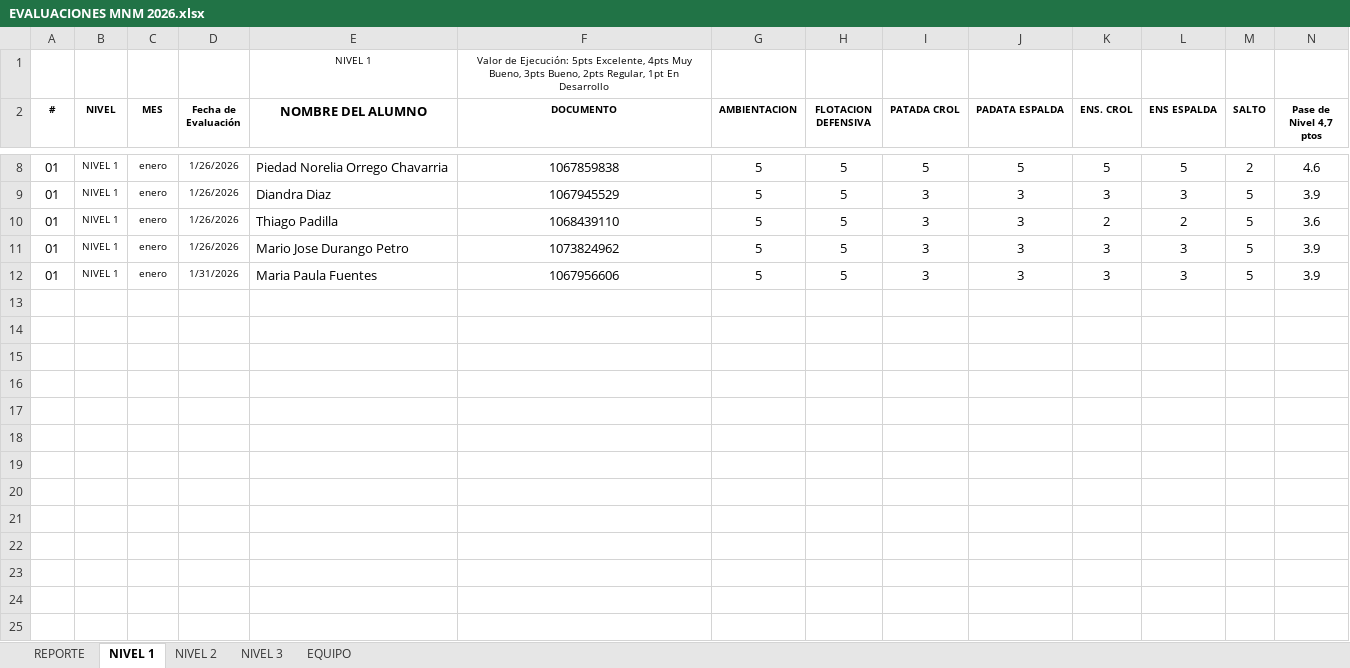
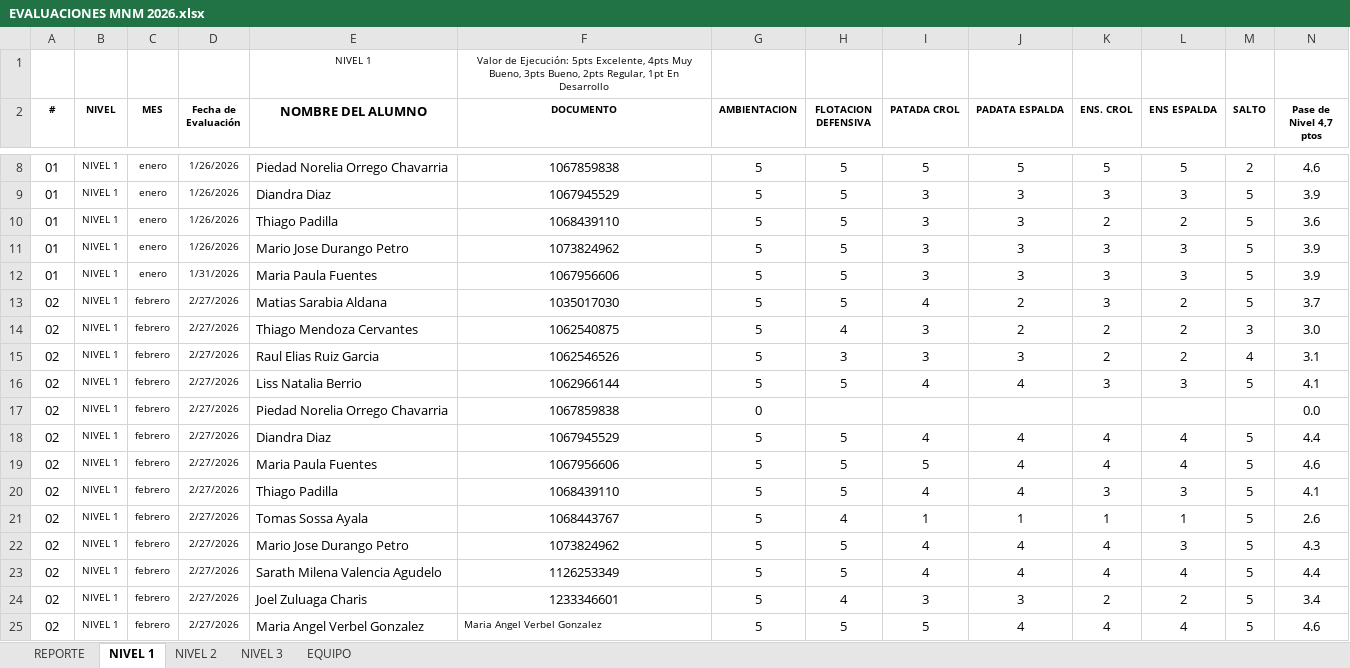
Before and after one commit to claumiseimbett1/Landing-MNM, an Excel workbook: documentos/EVALUACIONES MNM 2026.xlsx, sheet NIVEL 1, drawn as a sheet; only a part is shown, gaps mark what is left out; values as stored, in another font and other column widths than the file's, no borders; charts and pictures and table styles not drawn; rows hold the shown columns only; the diff names each change by its address in the sheet, - before the commit and + after, or states it on an @@ line.

```diff
--- a/documentos/EVALUACIONES MNM 2026.xlsx (sheet NIVEL 1)
+++ b/documentos/EVALUACIONES MNM 2026.xlsx (sheet NIVEL 1)
+row 13: 02 | NIVEL 1 | febrero | 2/27/2026 | Matias Sarabia Aldana | 1035017030 | 5 | 5 | 4 | 2 | 3 | 2 | 5 | 3.7
+row 14: 02 | NIVEL 1 | febrero | 2/27/2026 | Thiago Mendoza Cervantes | 1062540875 | 5 | 4 | 3 | 2 | 2 | 2 | 3 | 3.0
+row 15: 02 | NIVEL 1 | febrero | 2/27/2026 | Raul Elias Ruiz Garcia | 1062546526 | 5 | 3 | 3 | 3 | 2 | 2 | 4 | 3.1
+row 16: 02 | NIVEL 1 | febrero | 2/27/2026 | Liss Natalia Berrio | 1062966144 | 5 | 5 | 4 | 4 | 3 | 3 | 5 | 4.1
+row 17: 02 | NIVEL 1 | febrero | 2/27/2026 | Piedad Norelia Orrego Chavarria | 1067859838 | 0 |  |  |  |  |  |  | 0.0
+row 18: 02 | NIVEL 1 | febrero | 2/27/2026 | Diandra Diaz | 1067945529 | 5 | 5 | 4 | 4 | 4 | 4 | 5 | 4.4
+row 19: 02 | NIVEL 1 | febrero | 2/27/2026 | Maria Paula Fuentes | 1067956606 | 5 | 5 | 5 | 4 | 4 | 4 | 5 | 4.6
+row 20: 02 | NIVEL 1 | febrero | 2/27/2026 | Thiago Padilla | 1068439110 | 5 | 5 | 4 | 4 | 3 | 3 | 5 | 4.1
+row 21: 02 | NIVEL 1 | febrero | 2/27/2026 | Tomas Sossa Ayala | 1068443767 | 5 | 4 | 1 | 1 | 1 | 1 | 5 | 2.6
+row 22: 02 | NIVEL 1 | febrero | 2/27/2026 | Mario Jose Durango Petro | 1073824962 | 5 | 5 | 4 | 4 | 4 | 3 | 5 | 4.3
+row 23: 02 | NIVEL 1 | febrero | 2/27/2026 | Sarath Milena Valencia Agudelo | 1126253349 | 5 | 5 | 4 | 4 | 4 | 4 | 5 | 4.4
+row 24: 02 | NIVEL 1 | febrero | 2/27/2026 | Joel Zuluaga Charis | 1233346601 | 5 | 4 | 3 | 3 | 2 | 2 | 5 | 3.4
+row 25: 02 | NIVEL 1 | febrero | 2/27/2026 | Maria Angel Verbel Gonzalez | Maria Angel Verbel Gonzalez | 5 | 5 | 5 | 4 | 4 | 4 | 5 | 4.6
```
Also changed, not shown: sheet NIVEL 2, sheet EQUIPO, sheet NIVEL 3, sheet REPORTE, charts or pictures, 1 other file.
